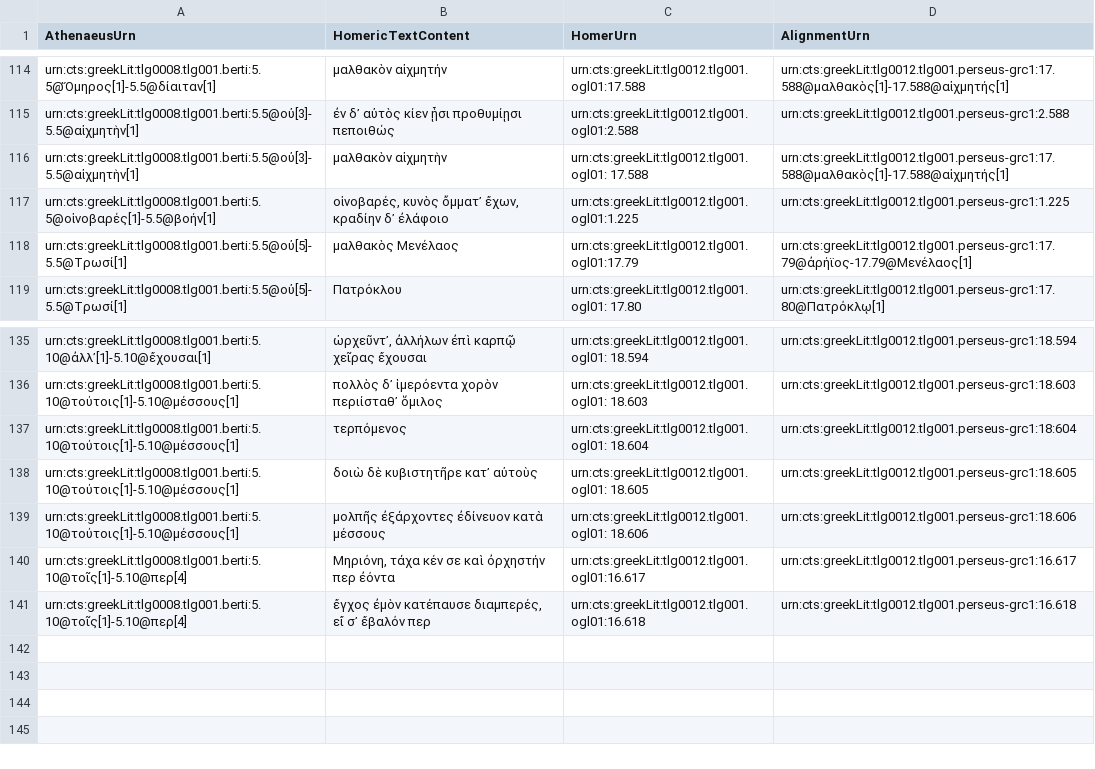
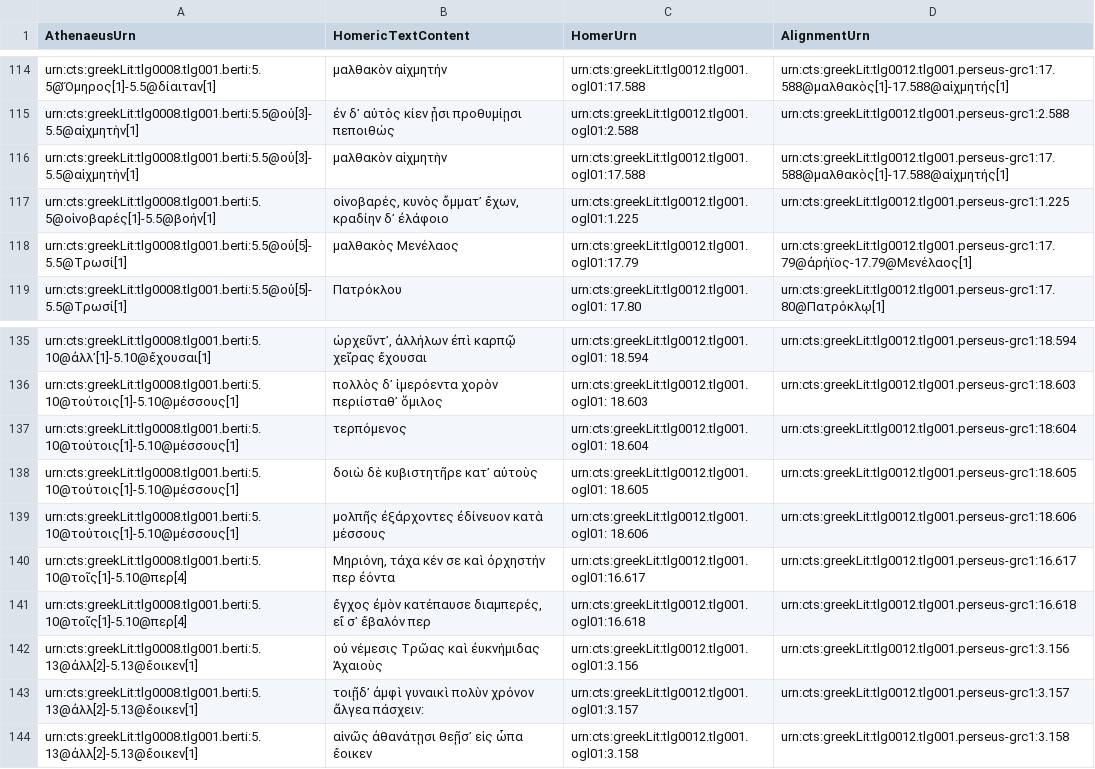
Before and after one commit to DigitalAthenaeus/homeric-reuse, a CSV file: tabular-data/htr.csv, drawn as a sheet; only a part is shown, gaps mark what is left out.

Commit message:
Update htr.csv

```diff
--- a/tabular-data/htr.csv
+++ b/tabular-data/htr.csv
@@ -115,3 +115,3 @@
 "urn:cts:greekLit:tlg0008.tlg001.berti:5.5@οὐ[3]-5.5@αἰχμητὴν[1]","ἐν δ᾽ αὐτὸς κίεν ᾗσι προθυμίῃσι πεποιθώς","urn:cts:greekLit:tlg0012.tlg001.ogl01:2.588","urn:cts:greekLit:tlg0012.tlg001.perseus-grc1:2.588"
-"urn:cts:greekLit:tlg0008.tlg001.berti:5.5@οὐ[3]-5.5@αἰχμητὴν[1]", "μαλθακὸν αἰχμητὴν", "urn:cts:greekLit:tlg0012.tlg001.ogl01: 17.588","urn:cts:greekLit:tlg0012.tlg001.perseus-grc1:17.588@μαλθακὸς[1]-17.588@αἰχμητής[1]"
+"urn:cts:greekLit:tlg0008.tlg001.berti:5.5@οὐ[3]-5.5@αἰχμητὴν[1]","μαλθακὸν αἰχμητὴν","urn:cts:greekLit:tlg0012.tlg001.ogl01:17.588","urn:cts:greekLit:tlg0012.tlg001.perseus-grc1:17.588@μαλθακὸς[1]-17.588@αἰχμητής[1]"
 "urn:cts:greekLit:tlg0008.tlg001.berti:5.5@οἰνοβαρές[1]-5.5@βοήν[1]","οἰνοβαρές, κυνὸς ὄμματ᾽ ἔχων, κραδίην δ᾽ ἐλάφοιο","urn:cts:greekLit:tlg0012.tlg001.ogl01:1.225","urn:cts:greekLit:tlg0012.tlg001.perseus-grc1:1.225"
@@ -141 +141,4 @@
 "urn:cts:greekLit:tlg0008.tlg001.berti:5.10@τοῖς[1]-5.10@περ[4]","ἔγχος ἐμὸν κατέπαυσε διαμπερές, εἴ σ᾽ ἔβαλόν περ","urn:cts:greekLit:tlg0012.tlg001.ogl01:16.618","urn:cts:greekLit:tlg0012.tlg001.perseus-grc1:16.618"
+"urn:cts:greekLit:tlg0008.tlg001.berti:5.13@ἀλλ[2]-5.13@ἔοικεν[1]","οὐ νέμεσις Τρῶας καὶ ἐυκνήμιδας Ἀχαιοὺς","urn:cts:greekLit:tlg0012.tlg001.ogl01:3.156","urn:cts:greekLit:tlg0012.tlg001.perseus-grc1:3.156"
+"urn:cts:greekLit:tlg0008.tlg001.berti:5.13@ἀλλ[2]-5.13@ἔοικεν[1]","τοιῇδ᾽ ἀμφὶ γυναικὶ πολὺν χρόνον ἄλγεα πάσχειν:","urn:cts:greekLit:tlg0012.tlg001.ogl01:3.157","urn:cts:greekLit:tlg0012.tlg001.perseus-grc1:3.157"
+"urn:cts:greekLit:tlg0008.tlg001.berti:5.13@ἀλλ[2]-5.13@ἔοικεν[1]","αἰνῶς ἀθανάτῃσι θεῇσ᾽ εἰς ὦπα ἔοικεν","urn:cts:greekLit:tlg0012.tlg001.ogl01:3.158","urn:cts:greekLit:tlg0012.tlg001.perseus-grc1:3.158"
```
